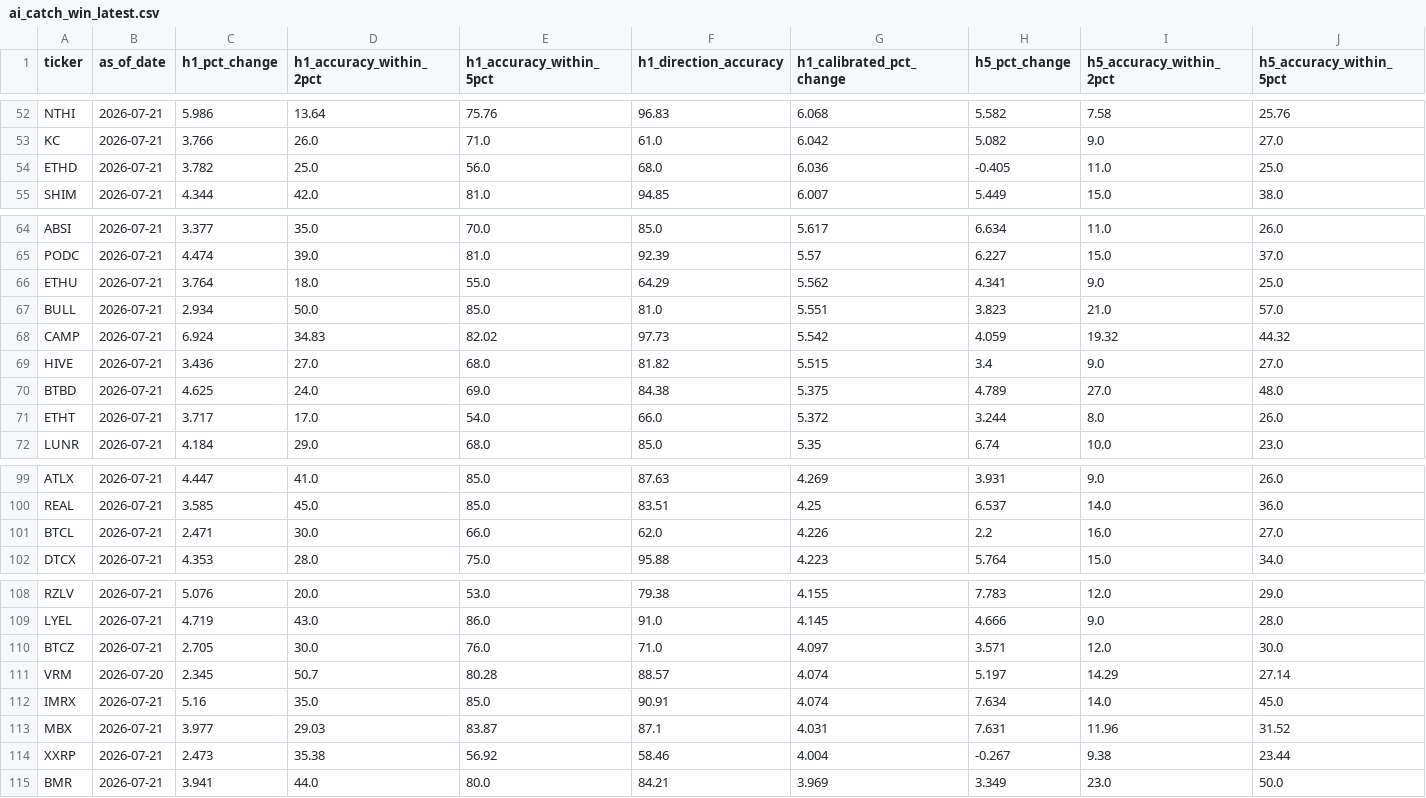
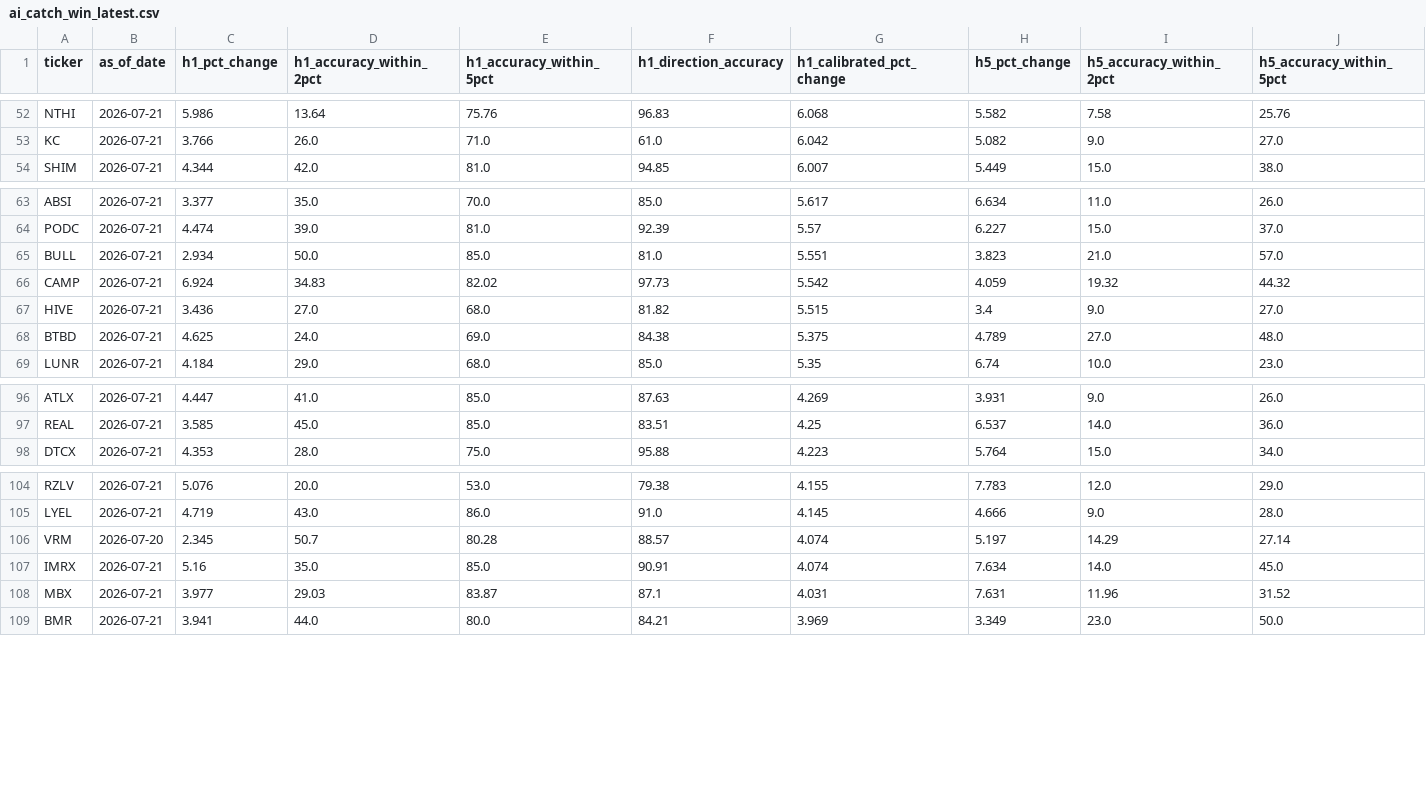
Before and after one commit to aboooodymahdy-111/saira-trading, a CSV file: runs/astro_engine_1/ai_catch_win_latest.csv, drawn as a sheet; only a part is shown, gaps mark what is left out; rows hold the shown columns only; the diff names each change by its address in the sheet, - before the commit and + after, or states it on an @@ line.

```diff
--- a/runs/astro_engine_1/ai_catch_win_latest.csv
+++ b/runs/astro_engine_1/ai_catch_win_latest.csv
-row 54: ETHD | 2026-07-21 | 3.782 | 25.0 | 56.0 | 68.0 | 6.036 | -0.405 | 11.0 | 25.0
-row 66: ETHU | 2026-07-21 | 3.764 | 18.0 | 55.0 | 64.29 | 5.562 | 4.341 | 9.0 | 25.0
-row 71: ETHT | 2026-07-21 | 3.717 | 17.0 | 54.0 | 66.0 | 5.372 | 3.244 | 8.0 | 26.0
-row 101: BTCL | 2026-07-21 | 2.471 | 30.0 | 66.0 | 62.0 | 4.226 | 2.2 | 16.0 | 27.0
-row 110: BTCZ | 2026-07-21 | 2.705 | 30.0 | 76.0 | 71.0 | 4.097 | 3.571 | 12.0 | 30.0
-row 114: XXRP | 2026-07-21 | 2.473 | 35.38 | 56.92 | 58.46 | 4.004 | -0.267 | 9.38 | 23.44
```
Also changed, not shown: runs/ai_catch_win_engine/ai_catch_win_latest.csv, runs/ai_catch_win_engine/prediction_log.csv, 23 other files.
